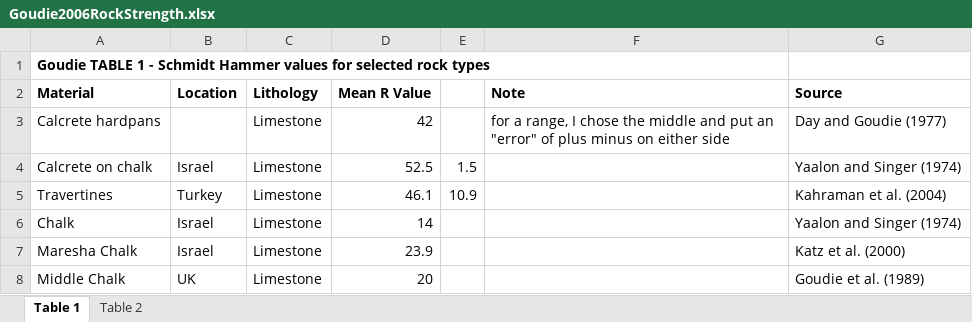
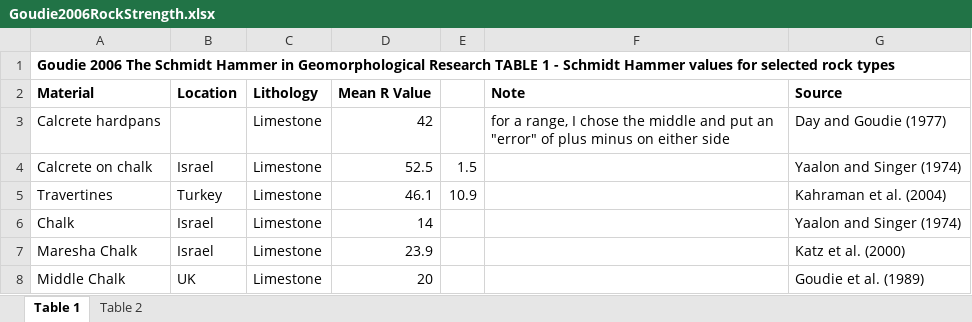
Before and after one commit to brianpinke/ThesisCode, an Excel workbook: Data/Goudie2006RockStrength.xlsx, sheet Table 1, drawn as a sheet; only a part is shown; values as stored, in another font and other column widths than the file's, no borders; the diff names each change by its address in the sheet, - before the commit and + after, or states it on an @@ line.

```diff
--- a/Data/Goudie2006RockStrength.xlsx (sheet Table 1)
+++ b/Data/Goudie2006RockStrength.xlsx (sheet Table 1)
-A1 (Material): Goudie TABLE 1…
+A1 (Material): Goudie 2006 The Schmidt Hammer in Geomorphological Research TABLE 1…
```
Also changed, not shown: sheet Table 2, Data/FinnTumblingData.xlsx, Data/PinkeTumbling2023_USE.xlsx, 31 other files.
